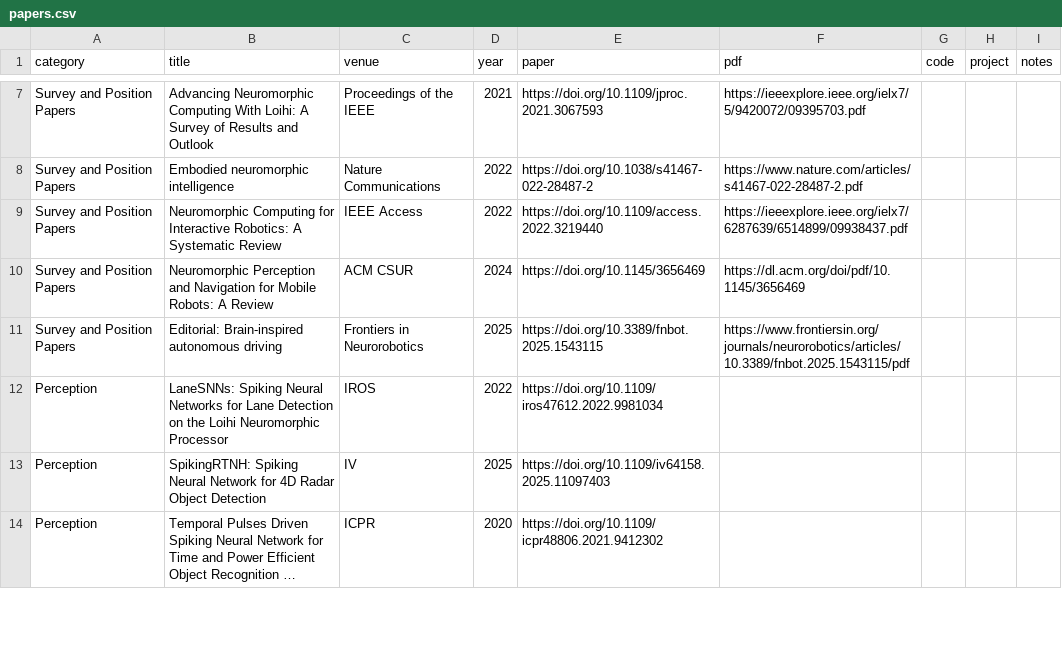
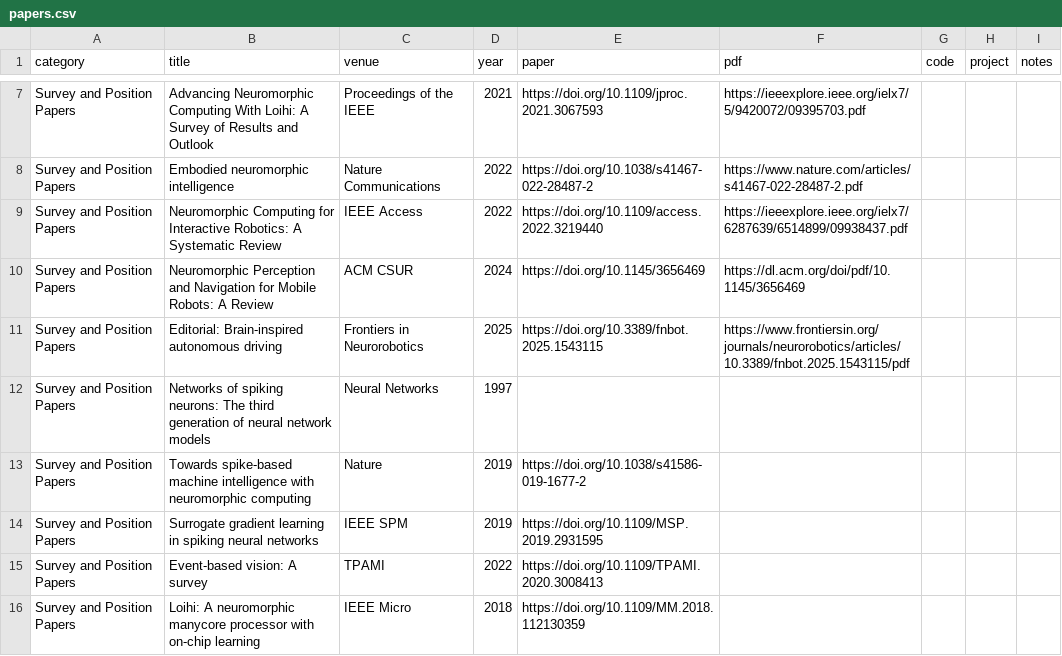
Before and after one commit to InfiniteNonsenseFear/Awesome-Neuromorphic-Autonomous-Driving, a CSV file: data/papers.csv, drawn as a sheet; only a part is shown, gaps mark what is left out; the shorter side is filled out with more unchanged rows; long unchanged cells end in …; the diff covers the shown part only.

Commit message:
add papers

```diff
--- a/data/papers.csv
+++ b/data/papers.csv
@@ -11 +11,6 @@ Survey and Position Papers,Neuromorphic Perception and Navigation for Mobile Rob
 Survey and Position Papers,Editorial: Brain-inspired autonomous driving,Frontiers in Neurorobotics,2025,https://doi.org/10.3389/fnbot.2025.1543115,https://www.frontiersin.org/journals/neurorobotics/articles/10.3389/fnbot.2025.1543115/pdf,,,
+Survey and Position Papers,Networks of spiking neurons: The third generation of neural network models,Neural Networks,1997,,,,,
+Survey and Position Papers,Towards spike-based machine intelligence with neuromorphic computing,Nature,2019,https://doi.org/10.1038/s41586-019-1677-2,,,,
+Survey and Position Papers,Surrogate gradient learning in spiking neural networks,IEEE SPM,2019,https://doi.org/10.1109/MSP.2019.2931595,,,,
+Survey and Position Papers,Event-based vision: A survey,TPAMI,2022,https://doi.org/10.1109/TPAMI.2020.3008413,,,,
+Survey and Position Papers,Loihi: A neuromorphic manycore processor with on-chip learning,IEEE Micro,2018,https://doi.org/10.1109/MM.2018.112130359,,,,
```
Also changed, not shown: 10 added rows elsewhere in this file, 1 other file.
